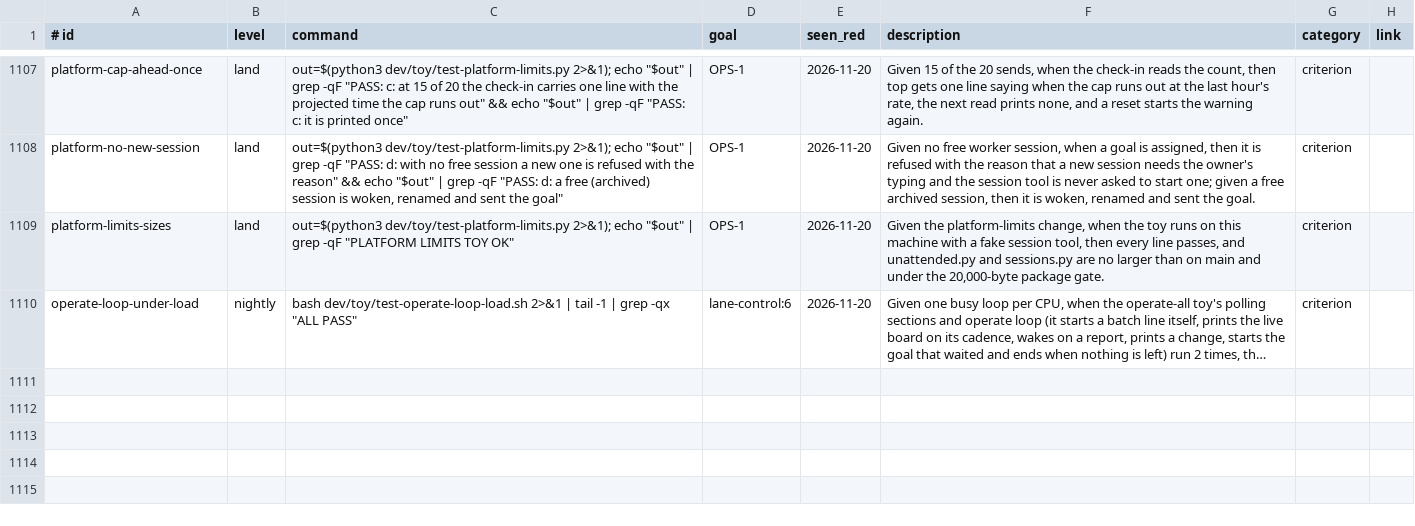
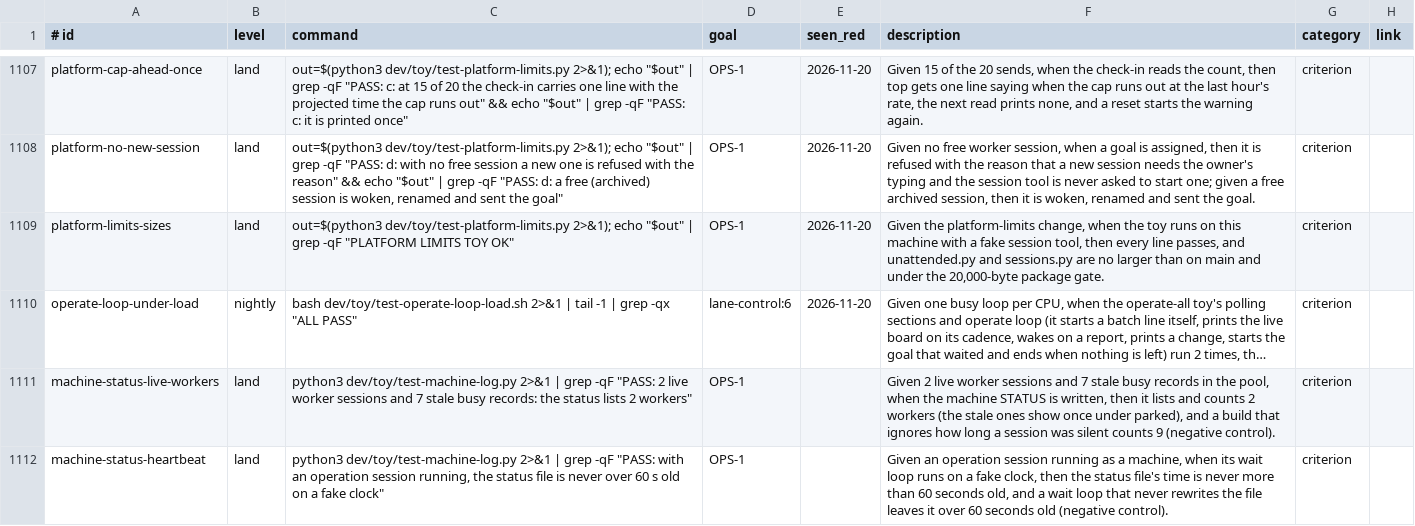
Before and after one commit to Charlie-org146/agent-workflow-template, a TSV file: .loop/regression.tsv, drawn as a sheet; only a part is shown, gaps mark what is left out; long unchanged cells end in …; the diff names each change by its address in the sheet, - before the commit and + after, or states it on an @@ line.

```diff
--- a/.loop/regression.tsv
+++ b/.loop/regression.tsv
+row 1111: machine-status-live-workers | land | python3 dev/toy/test-machine-log.py 2>&1 | grep -qF "PASS: 2 live worker sessions and 7 stale busy records: the status lists 2 workers" | OPS-1 |  | Given 2 live worker sessions and 7 stale busy records in the pool, when the machine STATUS is written, then it lists and counts 2 workers (the stale ones show once under parked), and a build that ignores how long a session was silent counts 9 (negative control). | criterion
+row 1112: machine-status-heartbeat | land | python3 dev/toy/test-machine-log.py 2>&1 | grep -qF "PASS: with an operation session running, the status file is never over 60 s old on a fake clock" | OPS-1 |  | Given an operation session running as a machine, when its wait loop runs on a fake clock, then the status file's time is never more than 60 seconds old, and a wait loop that never rewrites the file leaves it over 60 seconds old (negative control). | criterion
```
Also changed, not shown: 4 other files.
